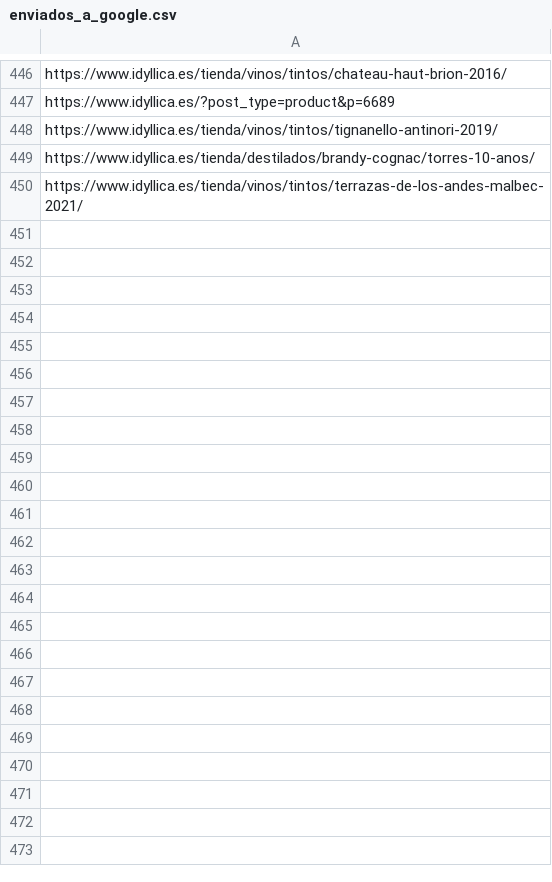
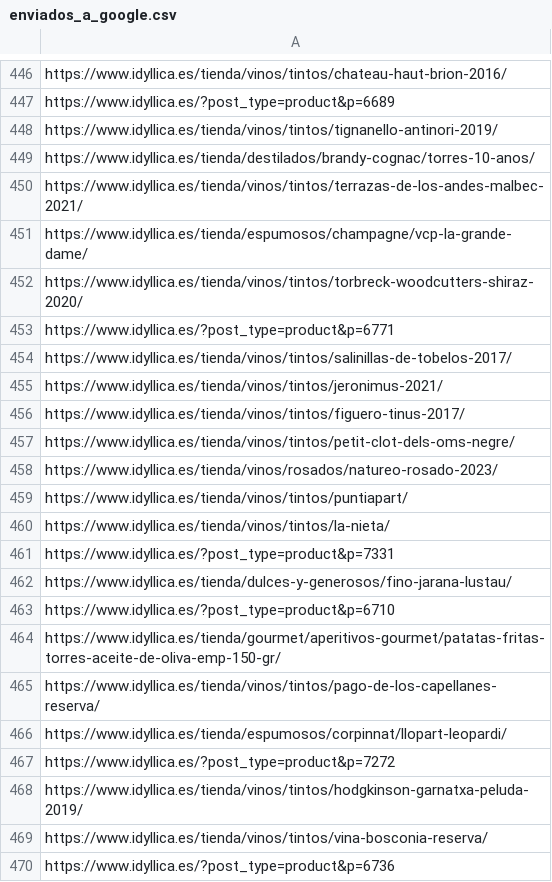
Before and after one commit to jcarrasquet/Seo_Idyllica, a CSV file: enviados_a_google.csv, drawn as a sheet; only a part is shown, gaps mark what is left out; the diff covers the shown part only; the diff names each change by its address in the sheet, - before the commit and + after, or states it on an @@ line.

```diff
--- a/enviados_a_google.csv
+++ b/enviados_a_google.csv
+row 451: https://www.idyllica.es/tienda/espumosos/champagne/vcp-la-grande-dame/
+row 452: https://www.idyllica.es/tienda/vinos/tintos/torbreck-woodcutters-shiraz-2020/
+row 453: https://www.idyllica.es/?post_type=product&p=6771
+row 454: https://www.idyllica.es/tienda/vinos/tintos/salinillas-de-tobelos-2017/
+row 455: https://www.idyllica.es/tienda/vinos/tintos/jeronimus-2021/
+row 456: https://www.idyllica.es/tienda/vinos/tintos/figuero-tinus-2017/
+row 457: https://www.idyllica.es/tienda/vinos/tintos/petit-clot-dels-oms-negre/
+row 458: https://www.idyllica.es/tienda/vinos/rosados/natureo-rosado-2023/
+row 459: https://www.idyllica.es/tienda/vinos/tintos/puntiapart/
+row 460: https://www.idyllica.es/tienda/vinos/tintos/la-nieta/
+row 461: https://www.idyllica.es/?post_type=product&p=7331
+row 462: https://www.idyllica.es/tienda/dulces-y-generosos/fino-jarana-lustau/
+row 463: https://www.idyllica.es/?post_type=product&p=6710
+row 464: https://www.idyllica.es/tienda/gourmet/aperitivos-gourmet/patatas-fritas-torres-aceite-de-oliva-emp-150-gr/
+row 465: https://www.idyllica.es/tienda/vinos/tintos/pago-de-los-capellanes-reserva/
+row 466: https://www.idyllica.es/tienda/espumosos/corpinnat/llopart-leopardi/
+row 467: https://www.idyllica.es/?post_type=product&p=7272
+row 468: https://www.idyllica.es/tienda/vinos/tintos/hodgkinson-garnatxa-peluda-2019/
+row 469: https://www.idyllica.es/tienda/vinos/tintos/vina-bosconia-reserva/
+row 470: https://www.idyllica.es/?post_type=product&p=6736
```
Also changed, not shown: 10 added rows elsewhere in this file, 1 other file.
